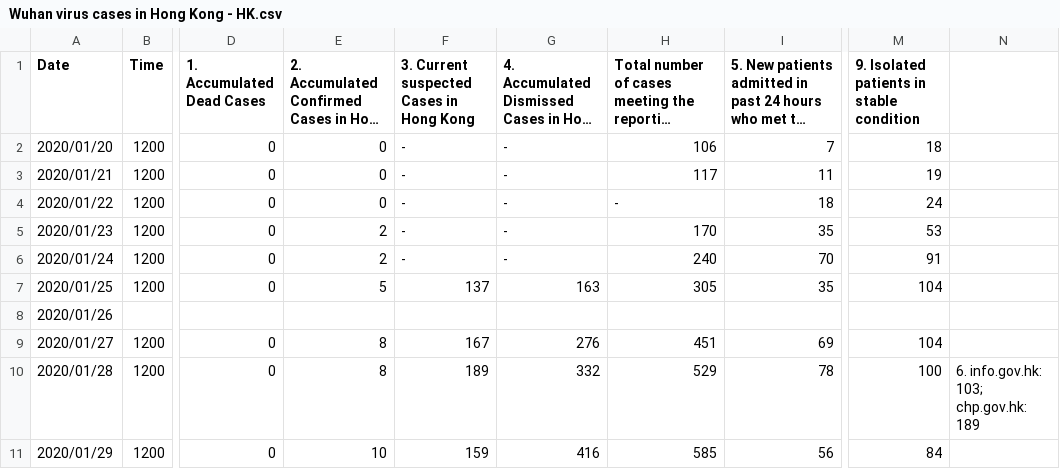
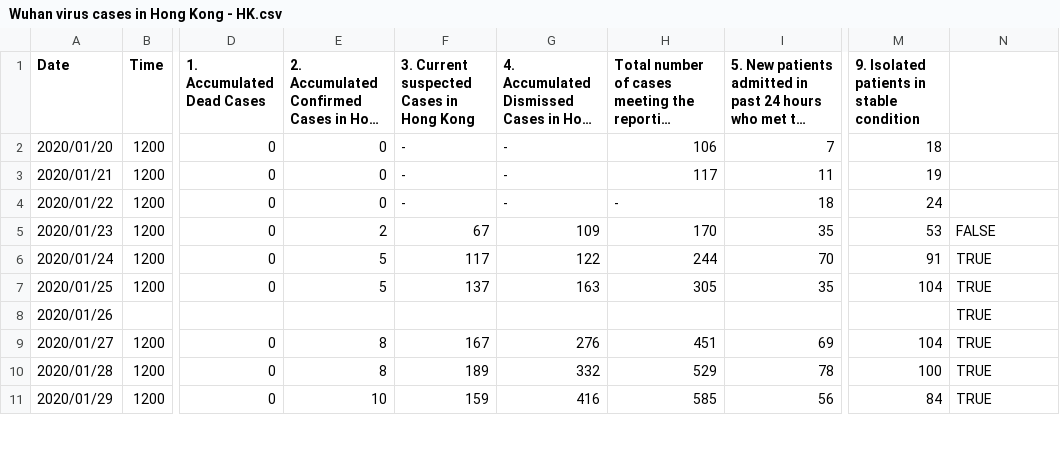
Before and after one commit to opensourcehk/wuhanvirusdata, a CSV file: Wuhan virus cases in Hong Kong - HK.csv, drawn as a sheet; only a part is shown, gaps mark what is left out; long unchanged cells end in …; the diff covers the shown part only; the diff names each change by its address in the sheet, - before the commit and + after, or states it on an @@ line.

Commit message:
Updated with data from 2020-02-05.

```diff
--- a/Wuhan virus cases in Hong Kong - HK.csv
+++ b/Wuhan virus cases in Hong Kong - HK.csv
-F5: -
+F5: 67
-G5: -
+G5: 109
-N5: (empty)
+N5: FALSE
-E6: 2
+E6: 5
-F6: -
+F6: 117
-G6: -
+G6: 122
-H6: 240
+H6: 244
-N6:N9: (empty)
+N6:N9: TRUE
-N10: 6. info.gov.hk: 103; chp.gov.hk: 189
+N10: TRUE
-N11: (empty)
+N11: TRUE
```
Also changed, not shown: 3 added rows and 9 edited cells elsewhere in this file, Wuhan virus cases in Hong Kong - China by Region.csv, Wuhan virus cases in Hong Kong - Global Accum. Confirmed.csv, 1 other file.
